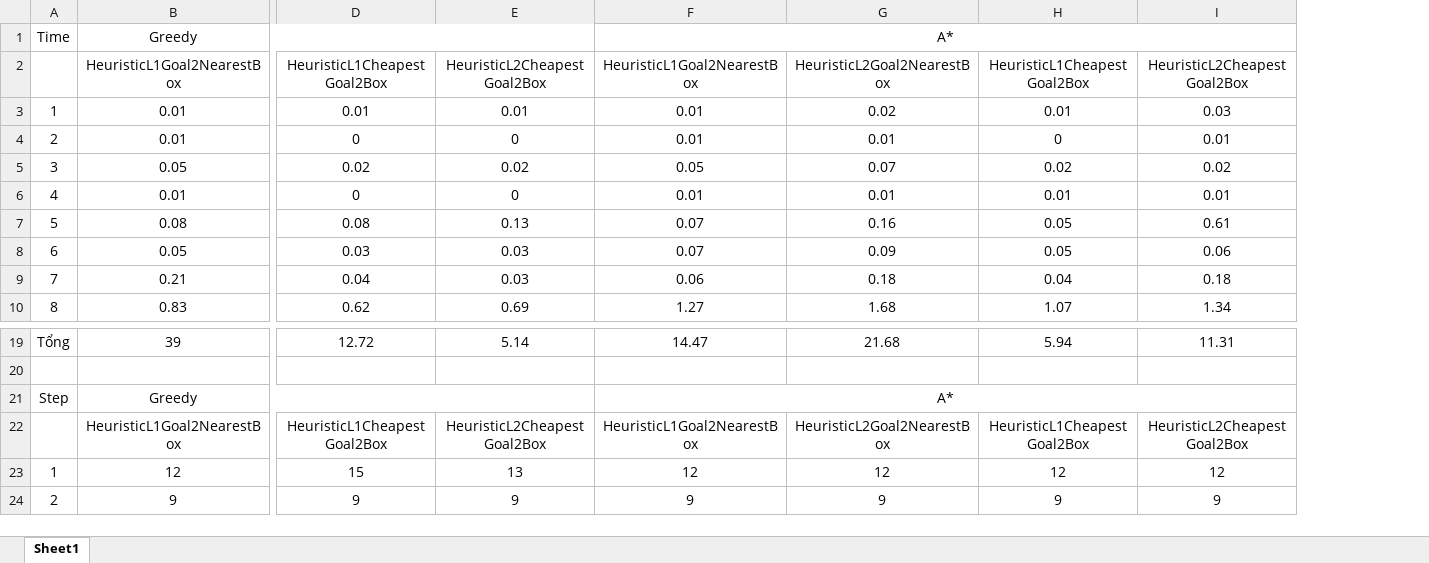
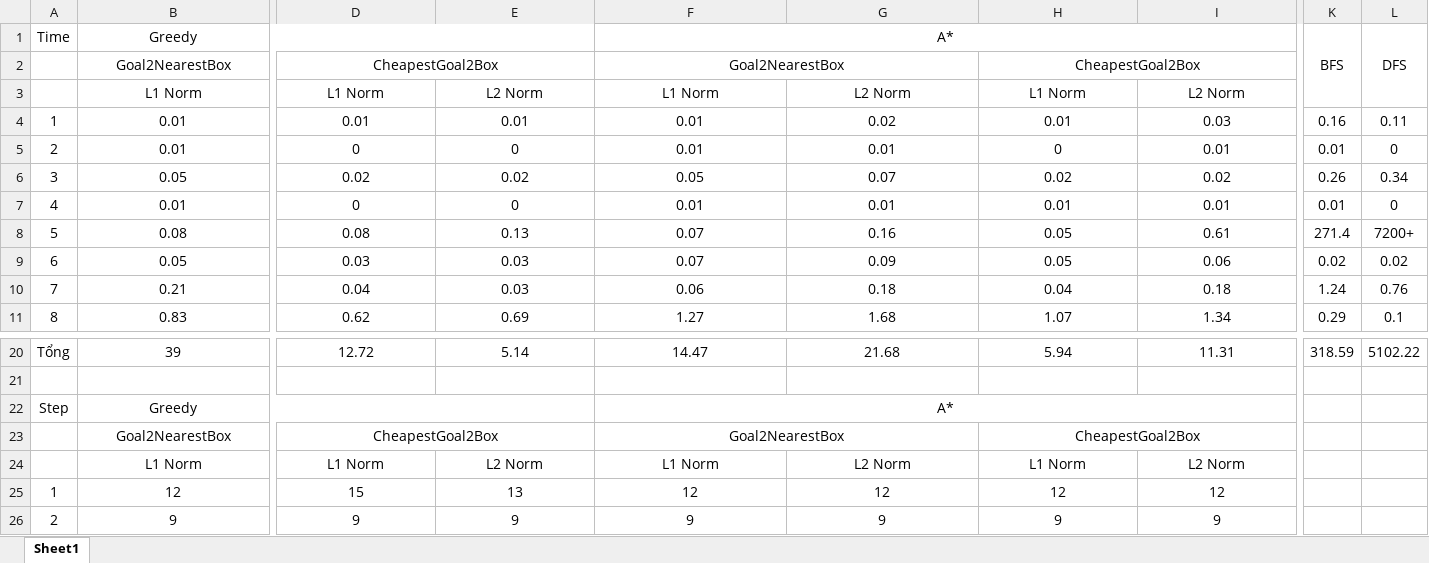
Before and after one commit to LongPML/Artificial_Intelligence, an Excel workbook: MethodComparision.xlsx, sheet Sheet1, drawn as a sheet; only a part is shown, gaps mark what is left out; values as stored, in another font and other column widths than the file's, no borders; removed rows and columns are numbered as before the commit, all else as after; rows hold the shown columns only; the diff names each change by its address in the sheet, - before the commit and + after, or states it on an @@ line.

Commit message:
Update

```diff
--- a/MethodComparision.xlsx (sheet Sheet1)
+++ b/MethodComparision.xlsx (sheet Sheet1)
+column K, row 1: BFS; rows 4-11: 0.16 | 0.01 | 0.26 | 0.01 | 271.4 | 0.02 | 1.24 | 0.29; row 20: 318.59
+column L, row 1: DFS; rows 4-11: 0.11 | 0 | 0.34 | 0 | 7200+ | 0.02 | 0.76 | 0.1; row 20: 5102.22
-row 2:  | HeuristicL1Goal2NearestBox | HeuristicL1CheapestGoal2Box | HeuristicL2CheapestGoal2Box | HeuristicL1Goal2NearestBox | HeuristicL2Goal2NearestBox | HeuristicL1CheapestGoal2Box | HeuristicL2CheapestGoal2Box
+row 2:  | Goal2NearestBox | CheapestGoal2Box |  | Goal2NearestBox |  | CheapestGoal2Box
+row 3:  | L1 Norm | L1 Norm | L2 Norm | L1 Norm | L2 Norm | L1 Norm | L2 Norm
-row 22:  | HeuristicL1Goal2NearestBox | HeuristicL1CheapestGoal2Box | HeuristicL2CheapestGoal2Box | HeuristicL1Goal2NearestBox | HeuristicL2Goal2NearestBox | HeuristicL1CheapestGoal2Box | HeuristicL2CheapestGoal2Box
+row 23:  | Goal2NearestBox | CheapestGoal2Box |  | Goal2NearestBox |  | CheapestGoal2Box
+row 24:  | L1 Norm | L1 Norm | L2 Norm | L1 Norm | L2 Norm | L1 Norm | L2 Norm
```
Also changed, not shown: formulas that keep their value.
